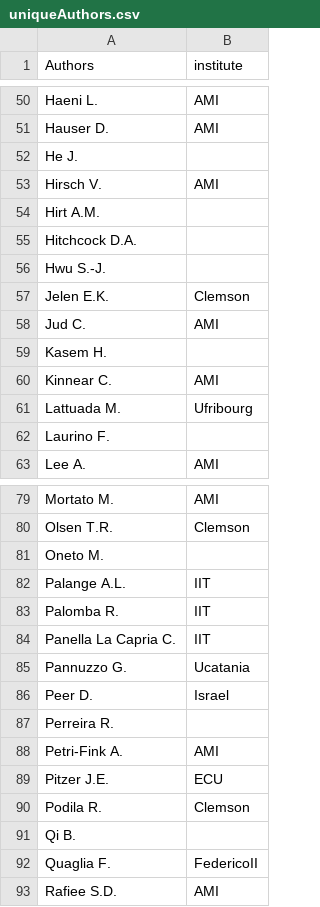
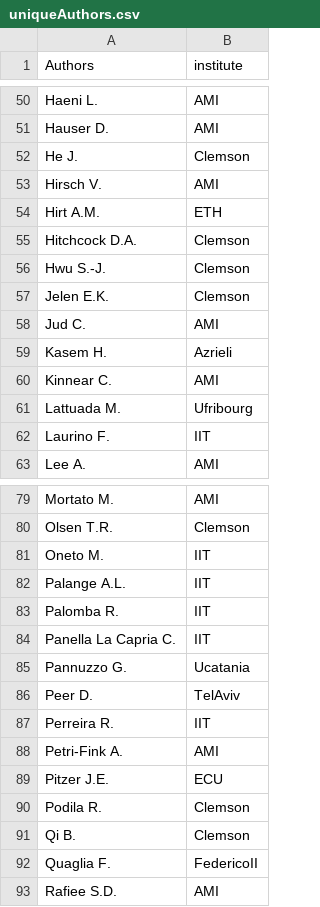
Before and after one commit to tlmoore-UniNA/shinyTLMoore, a CSV file: www/assets/uniqueAuthors.csv, drawn as a sheet; only a part is shown, gaps mark what is left out; the diff covers the shown part only.

```diff
--- a/www/assets/uniqueAuthors.csv
+++ b/www/assets/uniqueAuthors.csv
@@ -51,13 +51,13 @@ Haeni L.,AMI
 Hauser D.,AMI
-He J.,
+He J.,Clemson
 Hirsch V.,AMI
-Hirt A.M.,
-Hitchcock D.A.,
-Hwu S.-J.,
+Hirt A.M.,ETH
+Hitchcock D.A.,Clemson
+Hwu S.-J.,Clemson
 Jelen E.K.,Clemson
 Jud C.,AMI
-Kasem H.,
+Kasem H.,Azrieli
 Kinnear C.,AMI
 Lattuada M.,Ufribourg
-Laurino F.,
+Laurino F.,IIT
 Lee A.,AMI
@@ -80,3 +80,3 @@ Mortato M.,AMI
 Olsen T.R.,Clemson
-Oneto M.,
+Oneto M.,IIT
 Palange A.L.,IIT
@@ -85,4 +85,4 @@ Panella La Capria C.,IIT
 Pannuzzo G.,Ucatania
-Peer D.,Israel
-Perreira R.,
+Peer D.,TelAviv
+Perreira R.,IIT
 Petri-Fink A.,AMI
@@ -90,3 +90,3 @@ Pitzer J.E.,ECU
 Podila R.,Clemson
-Qi B.,
+Qi B.,Clemson
 Quaglia F.,FedericoII
```
Also changed, not shown: 15 edited cells elsewhere in this file, 10 other files.
